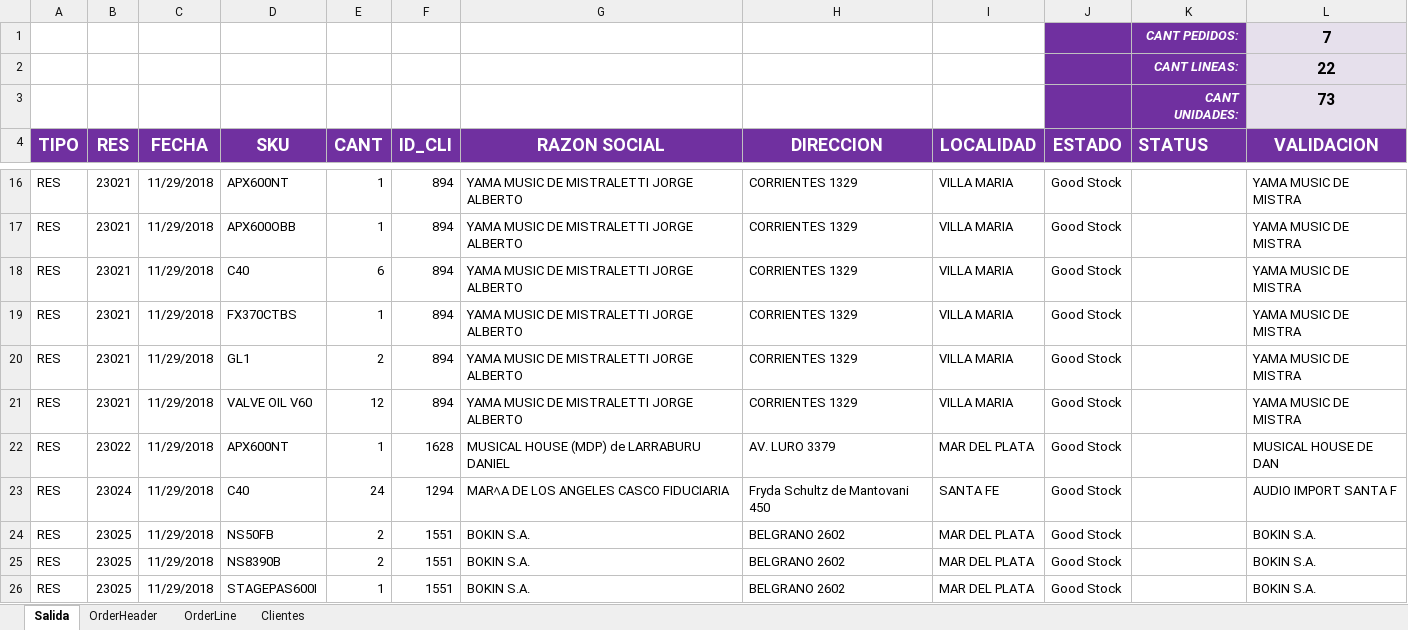
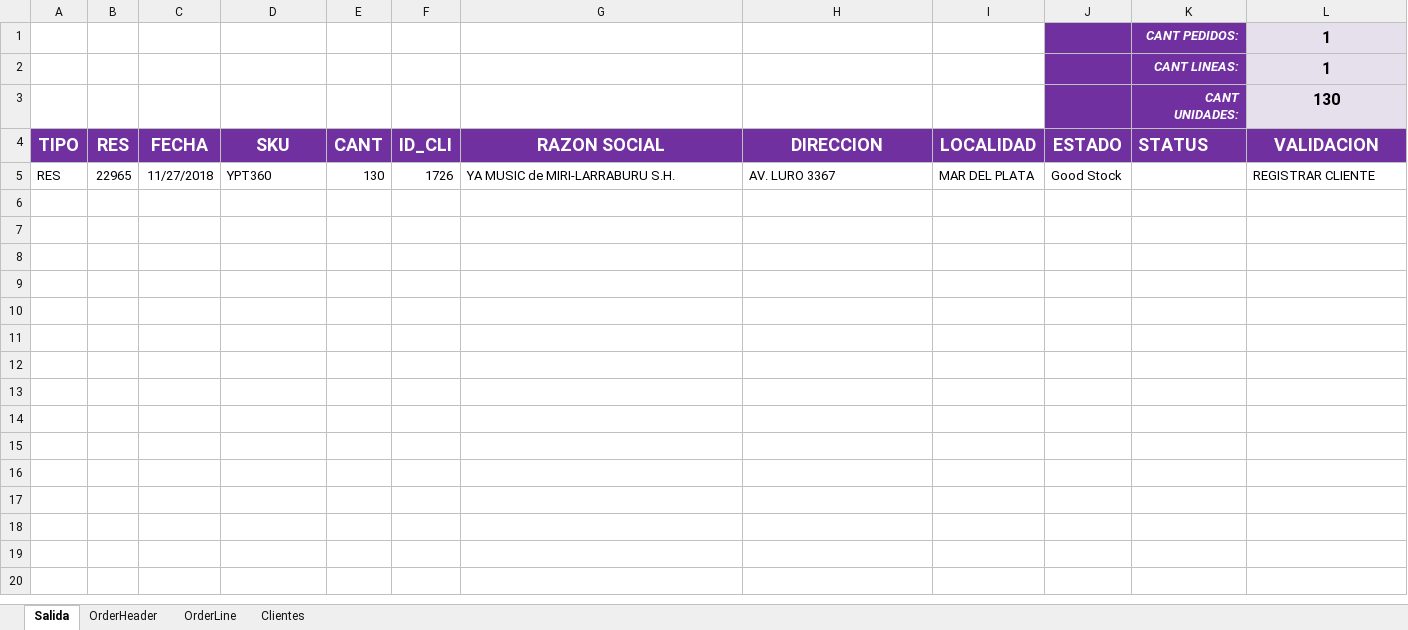
Before and after one commit to dominio3/order_yamaha, an Excel workbook: ORDER YAMAHA.xlsm, sheet Salida, drawn as a sheet; only a part is shown, gaps mark what is left out; values as stored, in another font and other column widths than the file's, no borders; charts and pictures and conditional formats not drawn; removed rows and columns are numbered as before the commit, all else as after; the diff covers the shown part only; the diff names each change by its address in the sheet, - before the commit and + after, or states it on an @@ line.

```diff
--- a/ORDER YAMAHA.xlsm (sheet Salida)
+++ b/ORDER YAMAHA.xlsm (sheet Salida)
-L1 (VALIDACION): 7
+L1 (VALIDACION): 1
-L2 (VALIDACION): 22
+L2 (VALIDACION): 1
-L3 (VALIDACION): 73
+L3 (VALIDACION): 130
-row 16: RES | 23021 | 11/29/2018 | APX600NT | 1 | 894 | YAMA MUSIC DE MISTRALETTI JORGE ALBERTO | CORRIENTES 1329 | VILLA MARIA | Good Stock |  | YAMA MUSIC DE MISTRA
-row 17: RES | 23021 | 11/29/2018 | APX600OBB | 1 | 894 | YAMA MUSIC DE MISTRALETTI JORGE ALBERTO | CORRIENTES 1329 | VILLA MARIA | Good Stock |  | YAMA MUSIC DE MISTRA
-row 18: RES | 23021 | 11/29/2018 | C40 | 6 | 894 | YAMA MUSIC DE MISTRALETTI JORGE ALBERTO | CORRIENTES 1329 | VILLA MARIA | Good Stock |  | YAMA MUSIC DE MISTRA
-row 19: RES | 23021 | 11/29/2018 | FX370CTBS | 1 | 894 | YAMA MUSIC DE MISTRALETTI JORGE ALBERTO | CORRIENTES 1329 | VILLA MARIA | Good Stock |  | YAMA MUSIC DE MISTRA
-row 20: RES | 23021 | 11/29/2018 | GL1 | 2 | 894 | YAMA MUSIC DE MISTRALETTI JORGE ALBERTO | CORRIENTES 1329 | VILLA MARIA | Good Stock |  | YAMA MUSIC DE MISTRA
-row 21: RES | 23021 | 11/29/2018 | VALVE OIL V60 | 12 | 894 | YAMA MUSIC DE MISTRALETTI JORGE ALBERTO | CORRIENTES 1329 | VILLA MARIA | Good Stock |  | YAMA MUSIC DE MISTRA
-B5 (RES): 23022
+B5 (RES): 22965
-C5 (FECHA): 11/29/2018
+C5 (FECHA): 11/27/2018
-D5 (SKU): APX600NT
+D5 (SKU): YPT360
-E5 (CANT): 1
+E5 (CANT): 130
-F5 (ID_CLI): 1628
+F5 (ID_CLI): 1726
-G5 (RAZON SOCIAL): MUSICAL HOUSE (MDP) de LARRABURU DANIEL
+G5 (RAZON SOCIAL): YA MUSIC de MIRI-LARRABURU S.H.
-H5 (DIRECCION): AV. LURO 3379
+H5 (DIRECCION): AV. LURO 3367
-L5 (VALIDACION): MUSICAL HOUSE DE DAN
+L5 (VALIDACION): REGISTRAR CLIENTE
-row 23: RES | 23024 | 11/29/2018 | C40 | 24 | 1294 | MARﾍA DE LOS ANGELES CASCO FIDUCIARIA | Fryda Schultz de Mantovani 450 | SANTA FE | Good Stock |  | AUDIO IMPORT SANTA F
-row 24: RES | 23025 | 11/29/2018 | NS50FB | 2 | 1551 | BOKIN S.A. | BELGRANO 2602 | MAR DEL PLATA | Good Stock |  | BOKIN S.A.
-row 25: RES | 23025 | 11/29/2018 | NS8390B | 2 | 1551 | BOKIN S.A. | BELGRANO 2602 | MAR DEL PLATA | Good Stock |  | BOKIN S.A.
-row 26: RES | 23025 | 11/29/2018 | STAGEPAS600I | 1 | 1551 | BOKIN S.A. | BELGRANO 2602 | MAR DEL PLATA | Good Stock |  | BOKIN S.A.
```
Also changed, not shown: 11 removed rows elsewhere in this sheet, sheet OrderLine, sheet OrderHeader, formulas that keep their value, charts or pictures, 12 other files.
